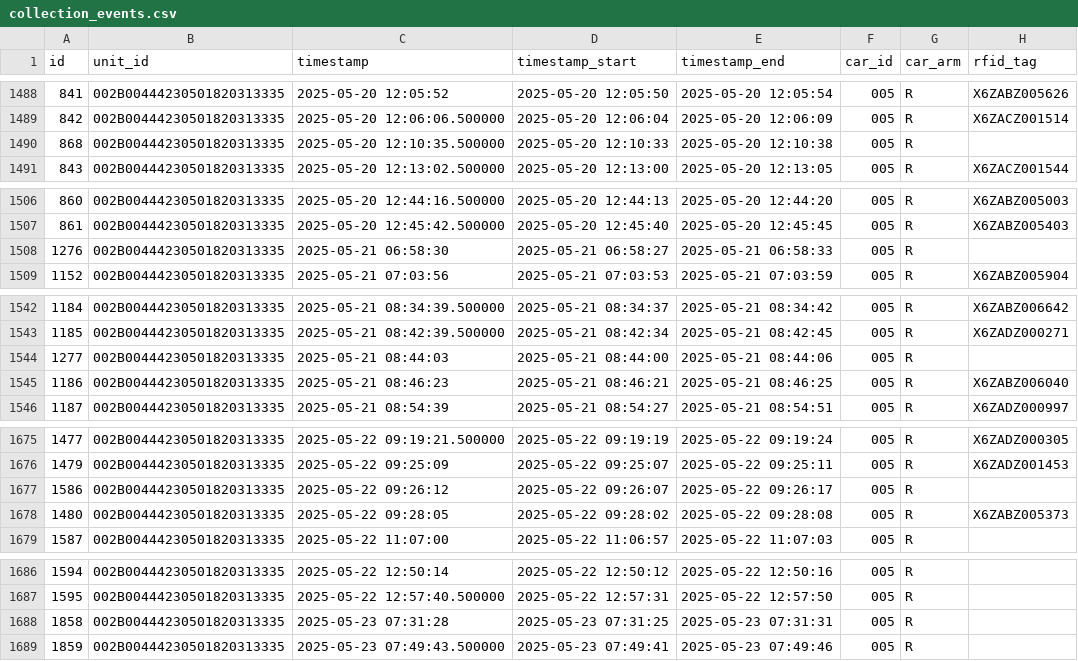
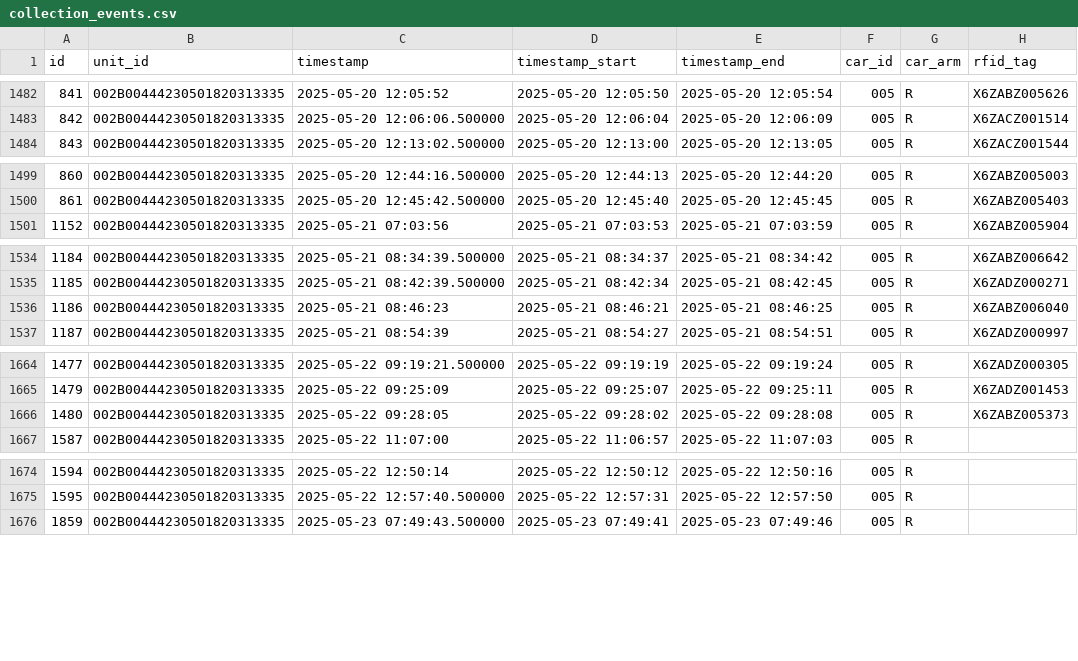
Before and after one commit to AI4WASTE/Dataset, a CSV file: dataset_by_vehicle/005/collection_events.csv, drawn as a sheet; only a part is shown, gaps mark what is left out; the diff covers the shown part only; the diff names each change by its address in the sheet, - before the commit and + after, or states it on an @@ line.

```diff
--- a/dataset_by_vehicle/005/collection_events.csv
+++ b/dataset_by_vehicle/005/collection_events.csv
-row 1490: 868 | 002B00444230501820313335 | 2025-05-20 12:10:35.500000 | 2025-05-20 12:10:33 | 2025-05-20 12:10:38 | 005 | R
-row 1508: 1276 | 002B00444230501820313335 | 2025-05-21 06:58:30 | 2025-05-21 06:58:27 | 2025-05-21 06:58:33 | 005 | R
-row 1544: 1277 | 002B00444230501820313335 | 2025-05-21 08:44:03 | 2025-05-21 08:44:00 | 2025-05-21 08:44:06 | 005 | R
-row 1677: 1586 | 002B00444230501820313335 | 2025-05-22 09:26:12 | 2025-05-22 09:26:07 | 2025-05-22 09:26:17 | 005 | R
-row 1688: 1858 | 002B00444230501820313335 | 2025-05-23 07:31:28 | 2025-05-23 07:31:25 | 2025-05-23 07:31:31 | 005 | R
```
Also changed, not shown: 8 removed rows elsewhere in this file, dataset_by_vehicle/001/collection_events.csv, 2 other files.
